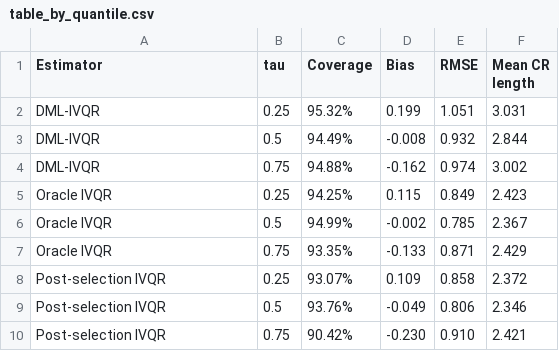
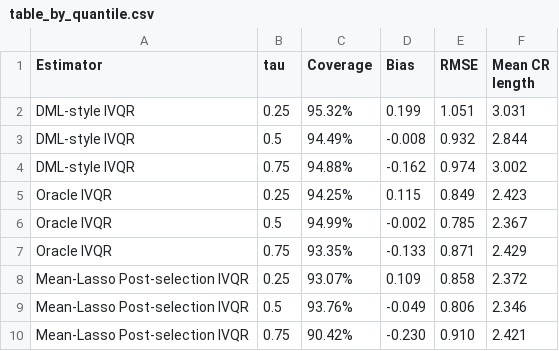
Before and after one commit to U-Olim/Master-Thesis, a CSV file: results/report_full_run/report_assets/table_by_quantile.csv, drawn as a sheet.

```diff
--- a/results/report_full_run/report_assets/table_by_quantile.csv
+++ b/results/report_full_run/report_assets/table_by_quantile.csv
@@ -1,5 +1,5 @@
 Estimator,tau,Coverage,Bias,RMSE,Mean CR length
-DML-IVQR,0.25,95.32%,0.199,1.051,3.031
-DML-IVQR,0.5,94.49%,-0.008,0.932,2.844
-DML-IVQR,0.75,94.88%,-0.162,0.974,3.002
+DML-style IVQR,0.25,95.32%,0.199,1.051,3.031
+DML-style IVQR,0.5,94.49%,-0.008,0.932,2.844
+DML-style IVQR,0.75,94.88%,-0.162,0.974,3.002
 Oracle IVQR,0.25,94.25%,0.115,0.849,2.423
@@ -7,4 +7,4 @@ Oracle IVQR,0.5,94.99%,-0.002,0.785,2.367
 Oracle IVQR,0.75,93.35%,-0.133,0.871,2.429
-Post-selection IVQR,0.25,93.07%,0.109,0.858,2.372
-Post-selection IVQR,0.5,93.76%,-0.049,0.806,2.346
-Post-selection IVQR,0.75,90.42%,-0.230,0.910,2.421
+Mean-Lasso Post-selection IVQR,0.25,93.07%,0.109,0.858,2.372
+Mean-Lasso Post-selection IVQR,0.5,93.76%,-0.049,0.806,2.346
+Mean-Lasso Post-selection IVQR,0.75,90.42%,-0.230,0.910,2.421
```
Also changed, not shown: results/report_full_run/report_assets/table_by_strength.csv, results/report_full_run/report_assets/table_diagnostics.csv, 40 other files.
